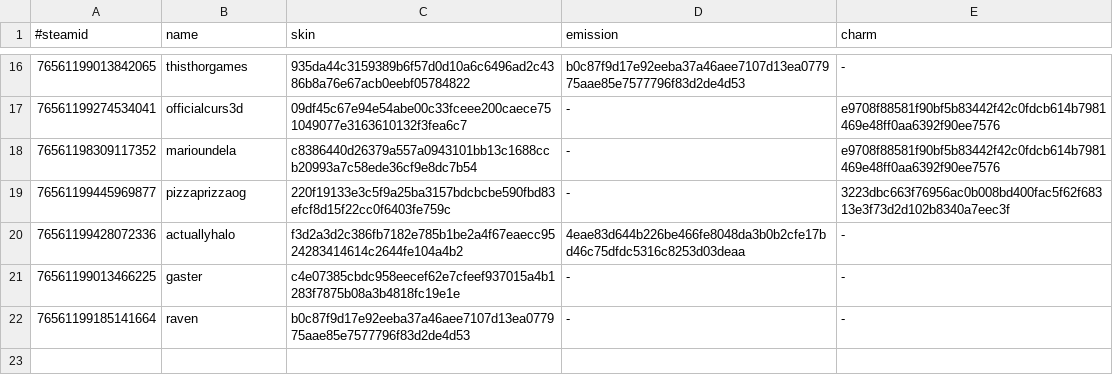
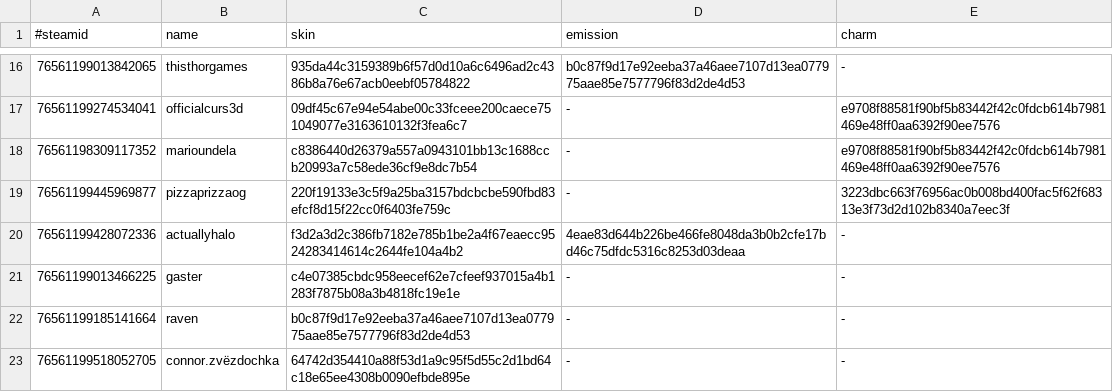
Before and after one commit to d1ll3x3/charm-skins-data, a TSV file: api/manifest.tsv, drawn as a sheet; only a part is shown, gaps mark what is left out.

Commit message:
Update manifest

```diff
--- a/api/manifest.tsv
+++ b/api/manifest.tsv
@@ -22 +22,2 @@
 76561199185141664	raven	b0c87f9d17e92eeba37a46aee7107d13ea077975aae85e7577796f83d2de4d53	-	-
+76561199518052705	connor.zvёzdochka	64742d354410a88f53d1a9c95f5d55c2d1bd64c18e65ee4308b0090efbde895e	-	-
```
